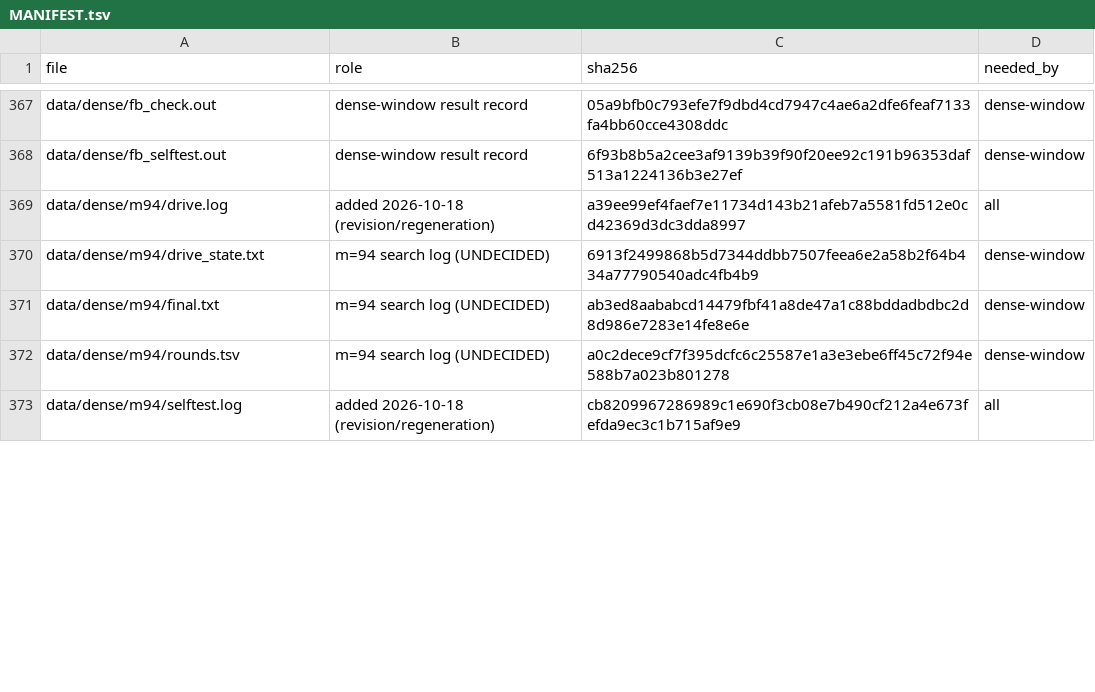
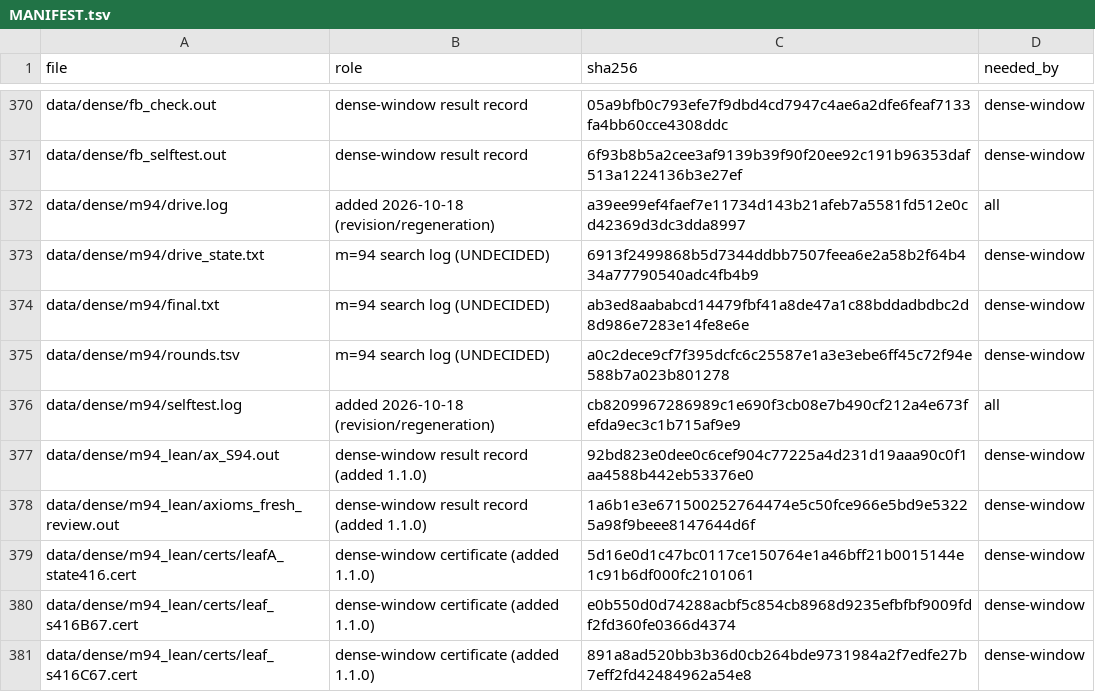
Before and after one commit to ElVec1o/lonely-runner-covering, a TSV file: MANIFEST.tsv, drawn as a sheet; only a part is shown, gaps mark what is left out; the diff covers the shown part only; the diff names each change by its address in the sheet, - before the commit and + after, or states it on an @@ line.

Commit message:
Release 1.1.0: dense window for every m <= 126 (m = 94 in Lean), eight runners, corrections
Dense-window manuscript extended to 2 <= m <= 126 with a Lean-verified argument for m = 94 (pinned cover-capacity tree). Eight-runner manuscript and sources added with the exact trust base (raw lean compile outside lake, no whole-lake rebuild). Bibliography, metadata, claims table and manifest regenerated. Corrects the v1.0.4 statement of the computer-assisted range.

```diff
--- a/MANIFEST.tsv
+++ b/MANIFEST.tsv
+row 377: data/dense/m94_lean/ax_S94.out | dense-window result record (added 1.1.0) | 92bd823e0dee0c6cef904c77225a4d231d19aaa90c0f1aa4588b442eb53376e0 | dense-window
+row 378: data/dense/m94_lean/axioms_fresh_review.out | dense-window result record (added 1.1.0) | 1a6b1e3e671500252764474e5c50fce966e5bd9e53225a98f9beee8147644d6f | dense-window
+row 379: data/dense/m94_lean/certs/leafA_state416.cert | dense-window certificate (added 1.1.0) | 5d16e0d1c47bc0117ce150764e1a46bff21b0015144e1c91b6df000fc2101061 | dense-window
+row 380: data/dense/m94_lean/certs/leaf_s416B67.cert | dense-window certificate (added 1.1.0) | e0b550d0d74288acbf5c854cb8968d9235efbfbf9009fdf2fd360fe0366d4374 | dense-window
+row 381: data/dense/m94_lean/certs/leaf_s416C67.cert | dense-window certificate (added 1.1.0) | 891a8ad520bb3b36d0cb264bde9731984a2f7edfe27b7eff2fd42484962a54e8 | dense-window
```
Also changed, not shown: 19 added rows and 22 edited cells elsewhere in this file, CLAIMS.tsv, data/dense/results.tsv, 44 other files.
